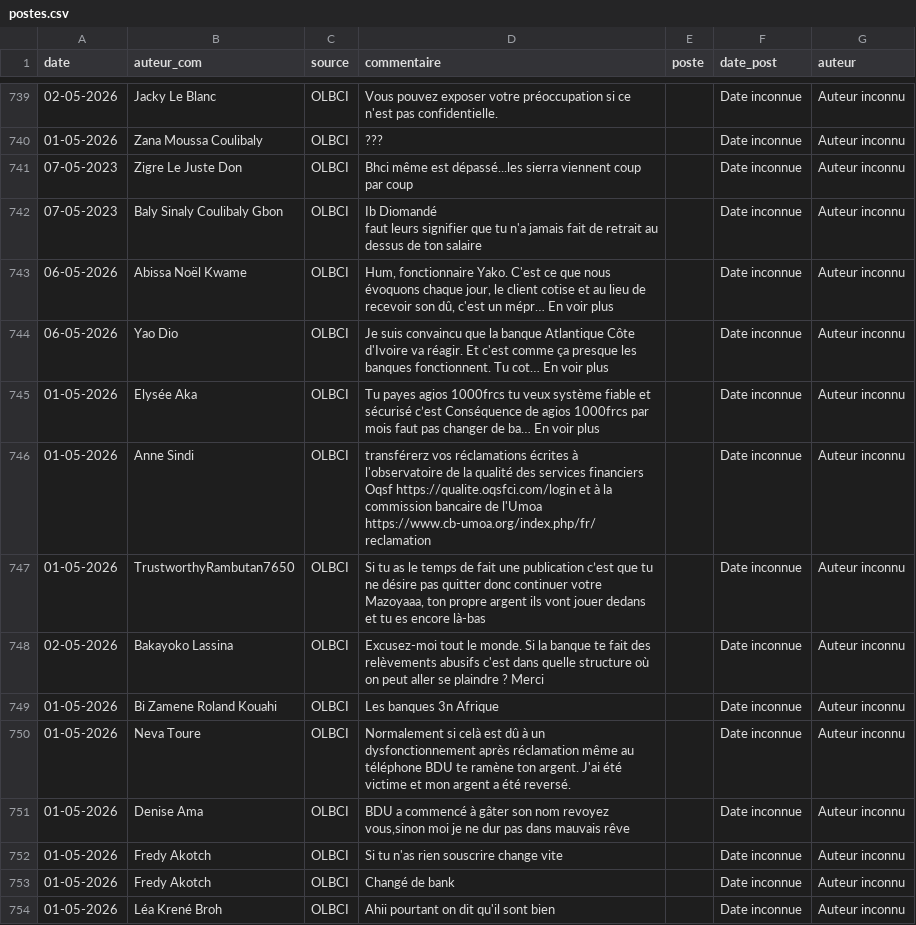
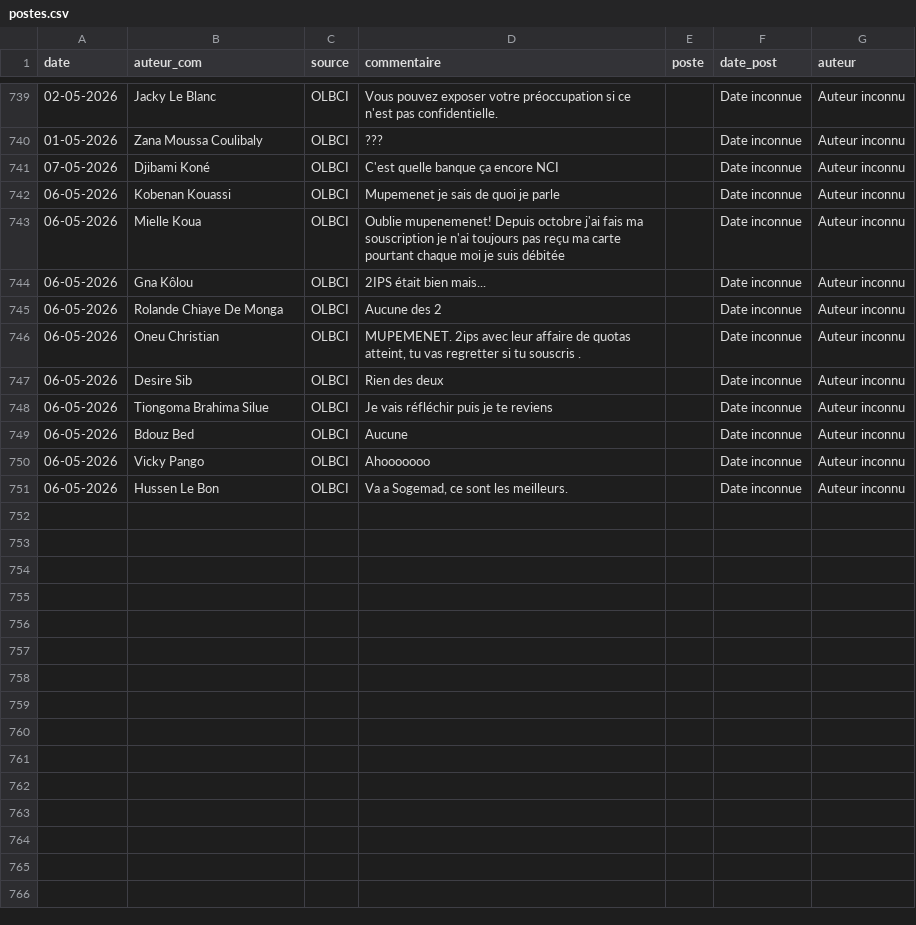
Before and after one commit to Develop-market/Analyse-de-Sentiments, a CSV file: postes.csv, drawn as a sheet; only a part is shown, gaps mark what is left out; removed rows and columns are numbered as before the commit, all else as after; ↵ is a line break in a cell; the diff names each change by its address in the sheet, - before the commit and + after, or states it on an @@ line.

Commit message:
Mise à jour du 11/05/2026

```diff
--- a/postes.csv
+++ b/postes.csv
-A741 (date): 07-05-2023
+A741 (date): 07-05-2026
-B741 (auteur_com): Zigre Le Juste Don
+B741 (auteur_com): Djibami Koné
-D741 (commentaire): Bhci même est dépassé...les sierra viennent coup par coup
+D741 (commentaire): C'est quelle banque ça encore NCI
-row 742: 07-05-2023 | Baly Sinaly Coulibaly Gbon | OLBCI | Ib Diomandé ↵ faut leurs signifier que tu n'a jamais fait de retrait au dessus de ton salaire |  | Date inconnue | Auteur inconnu
-B742 (auteur_com): Abissa Noël Kwame
+B742 (auteur_com): Kobenan Kouassi
-D742 (commentaire): Hum, fonctionnaire Yako. C'est ce que nous évoquons chaque jour, le client cotise et au lieu de recevoir son dû, c'est un mépr… En voir plus
+D742 (commentaire): Mupemenet je sais de quoi je parle
-B743 (auteur_com): Yao Dio
+B743 (auteur_com): Mielle Koua
-D743 (commentaire): Je suis convaincu que la banque Atlantique Côte d'Ivoire va réagir. Et c'est comme ça presque les banques fonctionnent. Tu cot… En voir plus
+D743 (commentaire): Oublie mupenemenet! Depuis octobre j'ai fais ma souscription je n'ai toujours pas reçu ma carte pourtant chaque moi je suis débitée
-A744:A746 (date): 01-05-2026
+A744:A746 (date): 06-05-2026
-B744 (auteur_com): Elysée Aka
+B744 (auteur_com): Gna Kôlou
-D744 (commentaire): Tu payes agios 1000frcs tu veux système fiable et sécurisé c’est Conséquence de agios 1000frcs par mois faut pas changer de ba… En voir plus
+D744 (commentaire): 2IPS était bien mais...
-B745 (auteur_com): Anne Sindi
+B745 (auteur_com): Rolande Chiaye De Monga
-D745 (commentaire): transférerz vos réclamations écrites à l'observatoire de la qualité des services financiers Oqsf https://qualite.oqsfci.com/login et à la commission bancaire de l'Umoa https://www.cb-umoa.org/index.php/fr/reclamation
+D745 (commentaire): Aucune des 2
-B746 (auteur_com): TrustworthyRambutan7650
+B746 (auteur_com): Oneu Christian
-D746 (commentaire): Si tu as le temps de fait une publication c’est que tu ne désire pas quitter donc continuer votre Mazoyaaa, ton propre argent ils vont jouer dedans et tu es encore là-bas
+D746 (commentaire): MUPEMENET. 2ips avec leur affaire de quotas atteint, tu vas regretter si tu souscris .
-A747 (date): 02-05-2026
+A747 (date): 06-05-2026
-B747 (auteur_com): Bakayoko Lassina
+B747 (auteur_com): Desire Sib
-D747 (commentaire): Excusez-moi tout le monde. Si la banque te fait des relèvements abusifs c'est dans quelle structure où on peut aller se plaindre ? Merci
+D747 (commentaire): Rien des deux
-A748 (date): 01-05-2026
+A748 (date): 06-05-2026
-B748 (auteur_com): Bi Zamene Roland Kouahi
+B748 (auteur_com): Tiongoma Brahima Silue
-D748 (commentaire): Les banques 3n Afrique
+D748 (commentaire): Je vais réfléchir puis je te reviens
-row 750: 01-05-2026 | Neva Toure | OLBCI | Normalement si celà est dû à un dysfonctionnement après réclamation même au téléphone BDU te ramène ton argent. J'ai été victime et mon argent a été reversé. |  | Date inconnue | Auteur inconnu
-row 751: 01-05-2026 | Denise Ama | OLBCI | BDU a commencé à gâter son nom revoyez vous,sinon moi je ne dur pas dans mauvais rêve |  | Date inconnue | Auteur inconnu
-A749:A751 (date): 01-05-2026
+A749:A751 (date): 06-05-2026
-B749 (auteur_com): Fredy Akotch
+B749 (auteur_com): Bdouz Bed
-D749 (commentaire): Si tu n'as rien souscrire change vite
+D749 (commentaire): Aucune
-B750 (auteur_com): Fredy Akotch
+B750 (auteur_com): Vicky Pango
-D750 (commentaire): Changé de bank
+D750 (commentaire): Ahooooooo
-B751 (auteur_com): Léa Krené Broh
+B751 (auteur_com): Hussen Le Bon
-D751 (commentaire): Ahii pourtant on dit qu'il sont bien
+D751 (commentaire): Va a Sogemad, ce sont les meilleurs.
```
Also changed, not shown: 6 other files.
